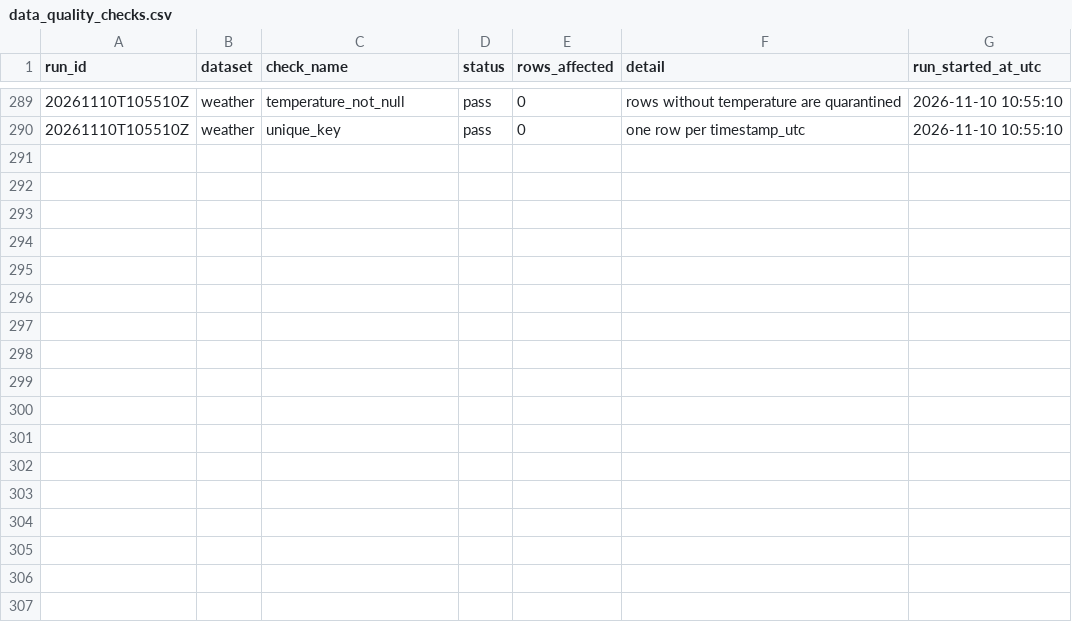
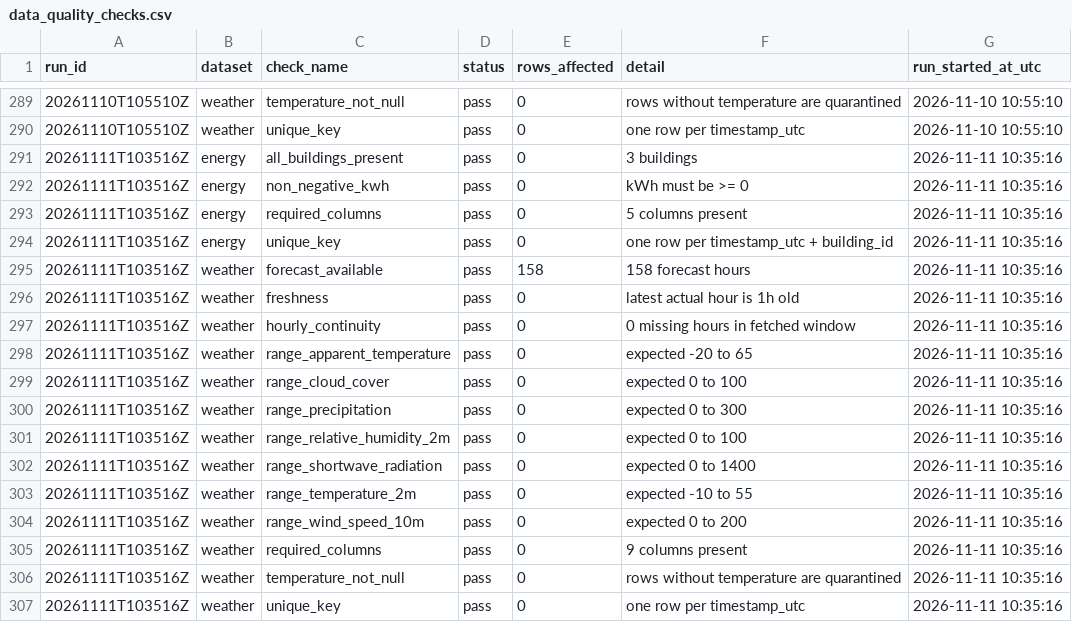
Before and after one commit to samerraef16-hash/Weather-energy-dashboard, a CSV file: data/powerbi/data_quality_checks.csv, drawn as a sheet; only a part is shown, gaps mark what is left out; the diff names each change by its address in the sheet, - before the commit and + after, or states it on an @@ line.

```diff
--- a/data/powerbi/data_quality_checks.csv
+++ b/data/powerbi/data_quality_checks.csv
+row 291: 20261111T103516Z | energy | all_buildings_present | pass | 0 | 3 buildings | 2026-11-11 10:35:16
+row 292: 20261111T103516Z | energy | non_negative_kwh | pass | 0 | kWh must be >= 0 | 2026-11-11 10:35:16
+row 293: 20261111T103516Z | energy | required_columns | pass | 0 | 5 columns present | 2026-11-11 10:35:16
+row 294: 20261111T103516Z | energy | unique_key | pass | 0 | one row per timestamp_utc + building_id | 2026-11-11 10:35:16
+row 295: 20261111T103516Z | weather | forecast_available | pass | 158 | 158 forecast hours | 2026-11-11 10:35:16
+row 296: 20261111T103516Z | weather | freshness | pass | 0 | latest actual hour is 1h old | 2026-11-11 10:35:16
+row 297: 20261111T103516Z | weather | hourly_continuity | pass | 0 | 0 missing hours in fetched window | 2026-11-11 10:35:16
+row 298: 20261111T103516Z | weather | range_apparent_temperature | pass | 0 | expected -20 to 65 | 2026-11-11 10:35:16
+row 299: 20261111T103516Z | weather | range_cloud_cover | pass | 0 | expected 0 to 100 | 2026-11-11 10:35:16
+row 300: 20261111T103516Z | weather | range_precipitation | pass | 0 | expected 0 to 300 | 2026-11-11 10:35:16
+row 301: 20261111T103516Z | weather | range_relative_humidity_2m | pass | 0 | expected 0 to 100 | 2026-11-11 10:35:16
+row 302: 20261111T103516Z | weather | range_shortwave_radiation | pass | 0 | expected 0 to 1400 | 2026-11-11 10:35:16
+row 303: 20261111T103516Z | weather | range_temperature_2m | pass | 0 | expected -10 to 55 | 2026-11-11 10:35:16
+row 304: 20261111T103516Z | weather | range_wind_speed_10m | pass | 0 | expected 0 to 200 | 2026-11-11 10:35:16
+row 305: 20261111T103516Z | weather | required_columns | pass | 0 | 9 columns present | 2026-11-11 10:35:16
+row 306: 20261111T103516Z | weather | temperature_not_null | pass | 0 | rows without temperature are quarantined | 2026-11-11 10:35:16
+row 307: 20261111T103516Z | weather | unique_key | pass | 0 | one row per timestamp_utc | 2026-11-11 10:35:16
```
Also changed, not shown: data/powerbi/dim_date.csv, data/powerbi/fact_anomalies.csv, 7 other files.
